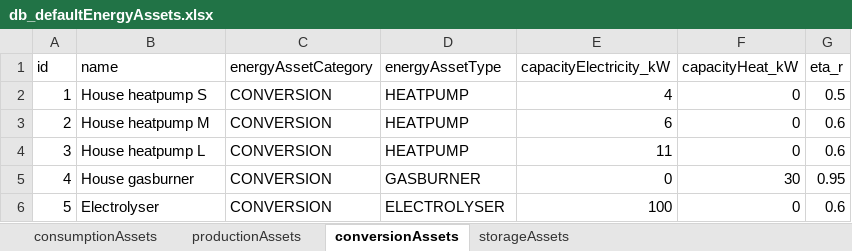
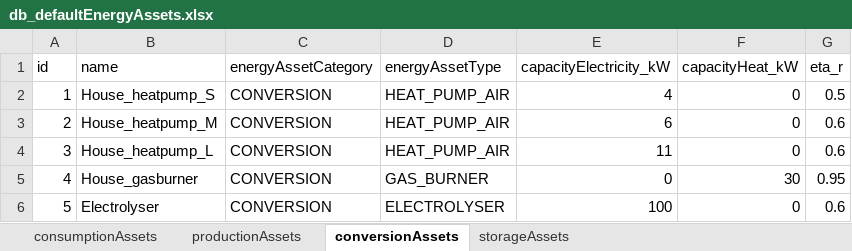
Before and after one commit to Zenmo/HOLON, an Excel workbook: Base/db_defaultEnergyAssets.xlsx, sheet conversionAssets, drawn as a sheet; values as stored, in another font and other column widths than the file's, no borders; the diff names each change by its address in the sheet, - before the commit and + after, or states it on an @@ line.

```diff
--- a/Base/db_defaultEnergyAssets.xlsx (sheet conversionAssets)
+++ b/Base/db_defaultEnergyAssets.xlsx (sheet conversionAssets)
-B2 (name): House heatpump S
+B2 (name): House_heatpump_S
-D2:D4 (energyAssetType): HEATPUMP
+D2:D4 (energyAssetType): HEAT_PUMP_AIR
-B3 (name): House heatpump M
+B3 (name): House_heatpump_M
-B4 (name): House heatpump L
+B4 (name): House_heatpump_L
-B5 (name): House gasburner
+B5 (name): House_gasburner
-D5 (energyAssetType): GASBURNER
+D5 (energyAssetType): GAS_BURNER
```
Also changed, not shown: sheet consumptionAssets, sheet productionAssets, sheet storageAssets, Base/db_backboneConfig.xlsx, 5 other files.
